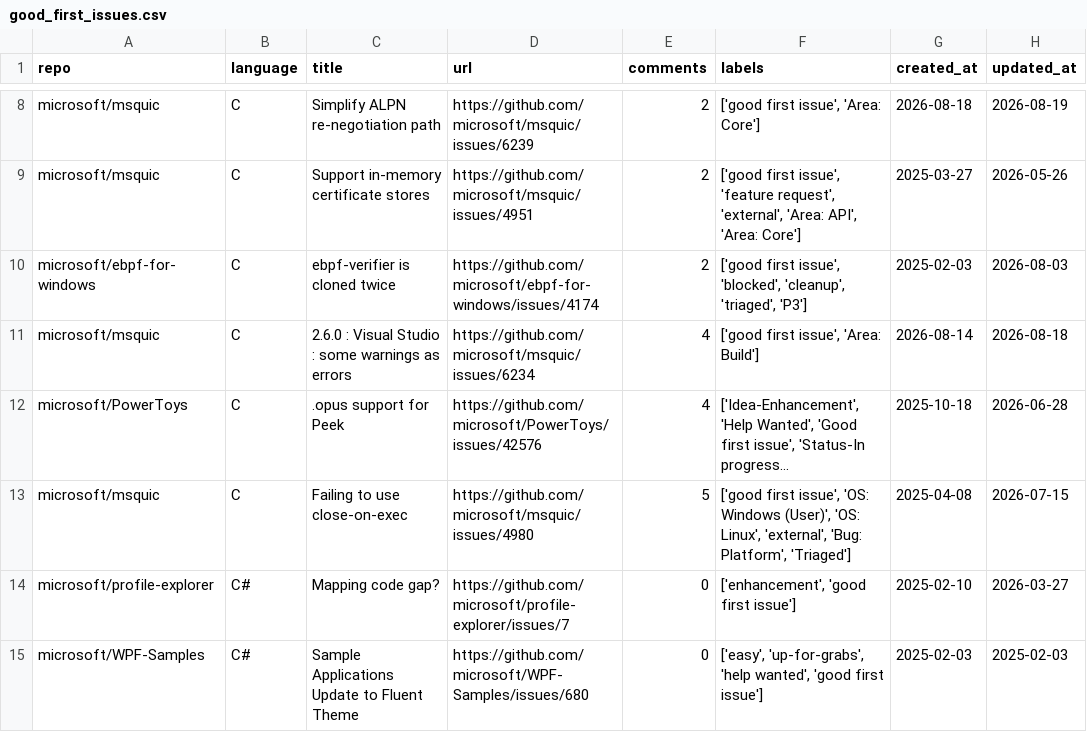
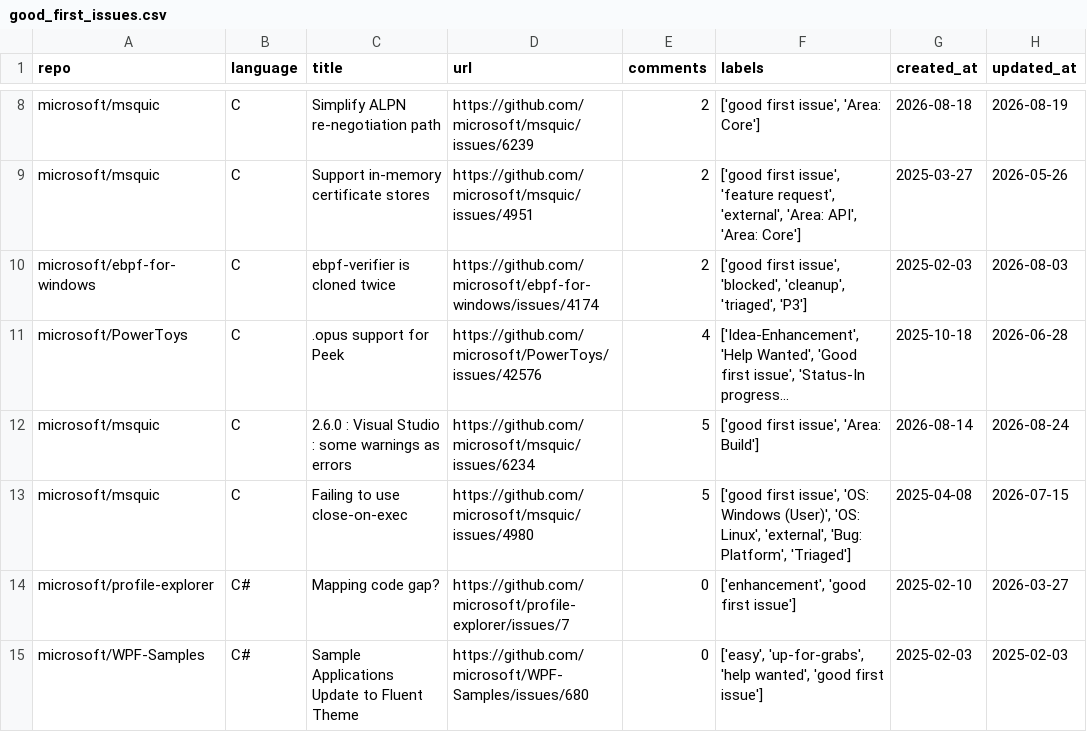
Before and after one commit to drkrillo/good-first-issues, a CSV file: good_first_issues.csv, drawn as a sheet; only a part is shown, gaps mark what is left out; long unchanged cells end in …; removed rows and columns are numbered as before the commit, all else as after; the diff covers the shown part only; the diff names each change by its address in the sheet, - before the commit and + after, or states it on an @@ line.

```diff
--- a/good_first_issues.csv
+++ b/good_first_issues.csv
-row 11: microsoft/msquic | C | 2.6.0 : Visual Studio : some warnings as errors | https://github.com/microsoft/msquic/issues/6234 | 4 | ['good first issue', 'Area: Build'] | 2026-08-14 | 2026-08-18
+row 12: microsoft/msquic | C | 2.6.0 : Visual Studio : some warnings as errors | https://github.com/microsoft/msquic/issues/6234 | 5 | ['good first issue', 'Area: Build'] | 2026-08-14 | 2026-08-24
```
Also changed, not shown: 9 added rows, 11 removed rows and 14 edited cells elsewhere in this file, 1 other file.
